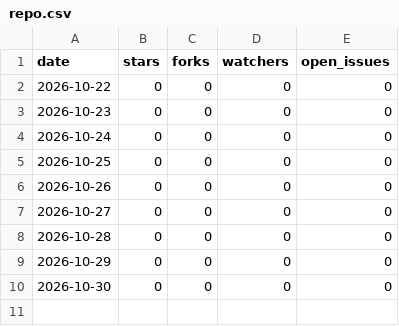
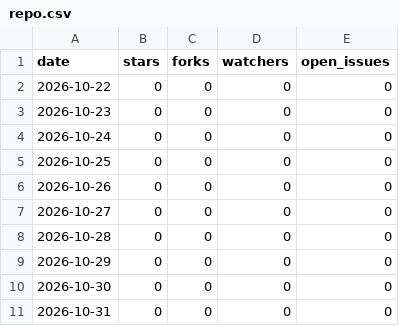
Before and after one commit to Raystorms/Bridgeplay, a CSV file: repo.csv, drawn as a sheet.

```diff
--- a/repo.csv
+++ b/repo.csv
@@ -10 +10,2 @@ date,stars,forks,watchers,open_issues
 2026-10-30,0,0,0,0
+2026-10-31,0,0,0,0
```
